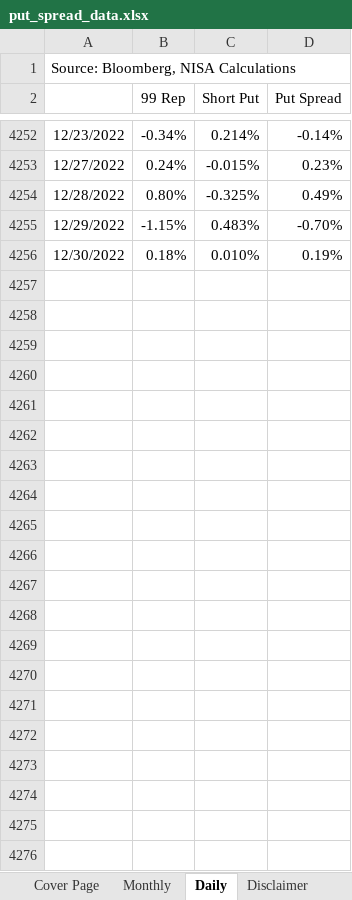
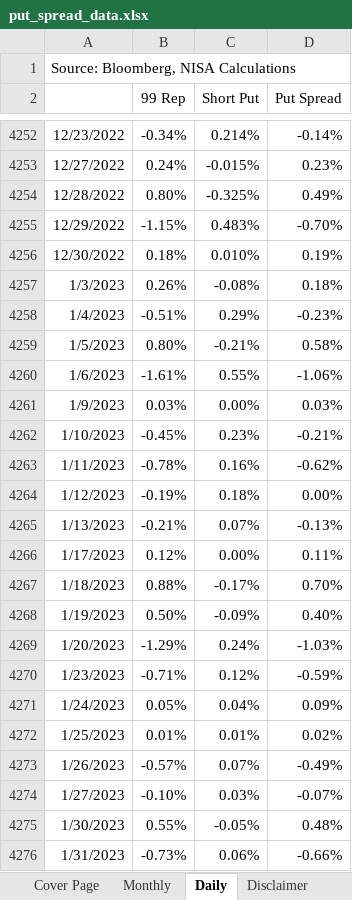
Before and after one commit to pforjoeUPS/RMP, an Excel workbook: EquityHedging/data/update_strats/put_spread_data.xlsx, sheet Daily, drawn as a sheet; only a part is shown, gaps mark what is left out; values as stored, in another font and other column widths than the file's, no borders; the diff names each change by its address in the sheet, - before the commit and + after, or states it on an @@ line.

Commit message:
Update put_spread_data.xlsx

```diff
--- a/EquityHedging/data/update_strats/put_spread_data.xlsx (sheet Daily)
+++ b/EquityHedging/data/update_strats/put_spread_data.xlsx (sheet Daily)
+row 4257: 1/3/2023 | 0.26% | -0.08% | 0.18%
+row 4258: 1/4/2023 | -0.51% | 0.29% | -0.23%
+row 4259: 1/5/2023 | 0.80% | -0.21% | 0.58%
+row 4260: 1/6/2023 | -1.61% | 0.55% | -1.06%
+row 4261: 1/9/2023 | 0.03% | 0.00% | 0.03%
+row 4262: 1/10/2023 | -0.45% | 0.23% | -0.21%
+row 4263: 1/11/2023 | -0.78% | 0.16% | -0.62%
+row 4264: 1/12/2023 | -0.19% | 0.18% | 0.00%
+row 4265: 1/13/2023 | -0.21% | 0.07% | -0.13%
+row 4266: 1/17/2023 | 0.12% | 0.00% | 0.11%
+row 4267: 1/18/2023 | 0.88% | -0.17% | 0.70%
+row 4268: 1/19/2023 | 0.50% | -0.09% | 0.40%
+row 4269: 1/20/2023 | -1.29% | 0.24% | -1.03%
+row 4270: 1/23/2023 | -0.71% | 0.12% | -0.59%
+row 4271: 1/24/2023 | 0.05% | 0.04% | 0.09%
+row 4272: 1/25/2023 | 0.01% | 0.01% | 0.02%
+row 4273: 1/26/2023 | -0.57% | 0.07% | -0.49%
+row 4274: 1/27/2023 | -0.10% | 0.03% | -0.07%
+row 4275: 1/30/2023 | 0.55% | -0.05% | 0.48%
+row 4276: 1/31/2023 | -0.73% | 0.06% | -0.66%
```
Also changed, not shown: sheet Monthly.
